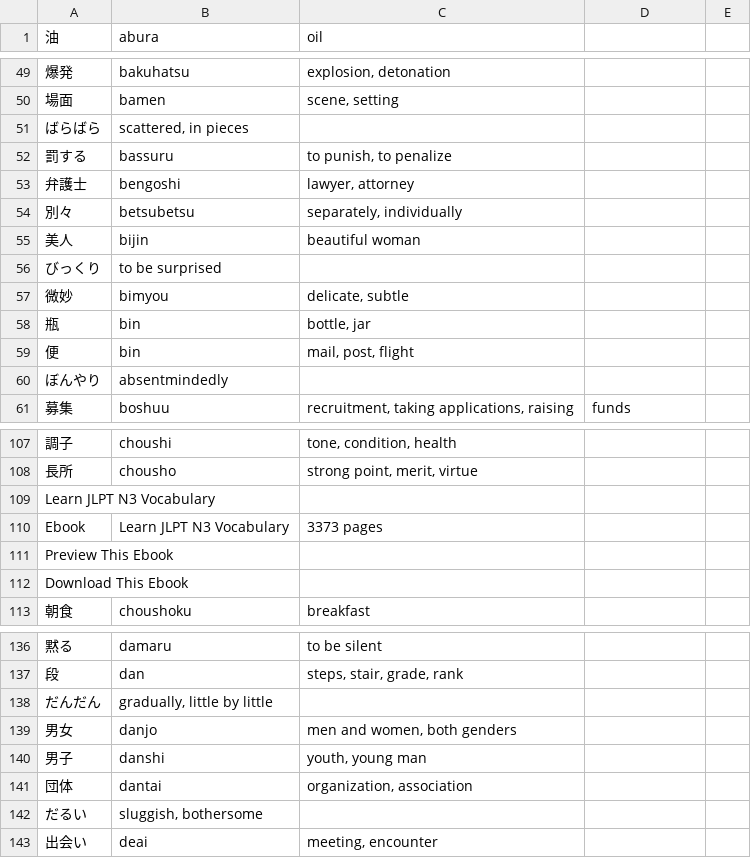
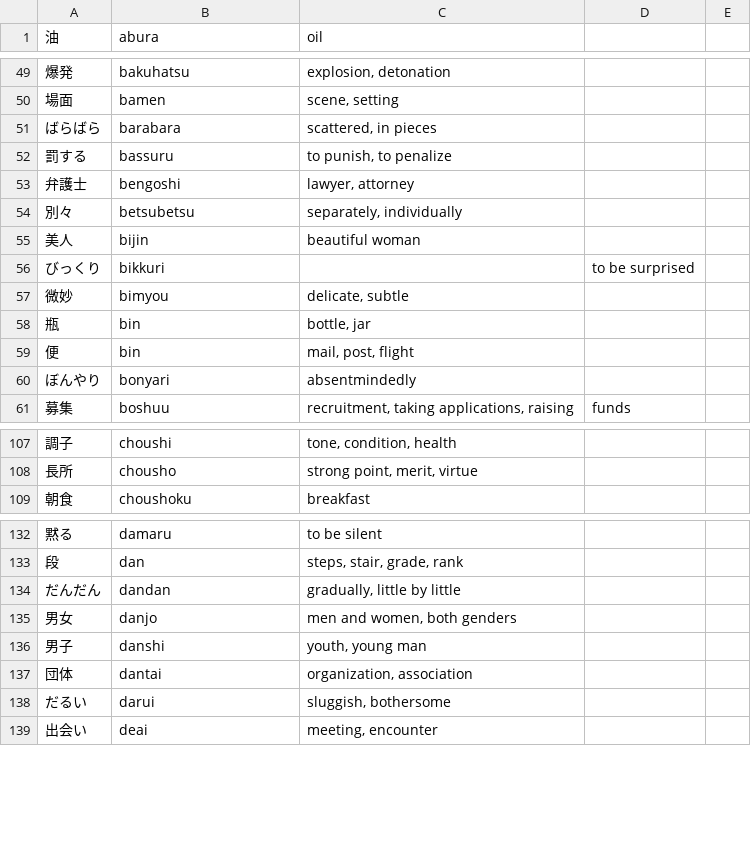
Before and after one commit to nledford/TsvToAnkiConverter, a TSV file: jplt/tsv/jplt-n3_japanese_english.tsv, drawn as a sheet; only a part is shown, gaps mark what is left out; removed rows and columns are numbered as before the commit, all else as after; the diff covers the shown part only; the diff names each change by its address in the sheet, - before the commit and + after, or states it on an @@ line.

Commit message:
Fix issues with N3 file

```diff
--- a/jplt/tsv/jplt-n3_japanese_english.tsv
+++ b/jplt/tsv/jplt-n3_japanese_english.tsv
-B51 (abura): scattered, in pieces
+B51 (abura): barabara
-C51 (oil): (empty)
+C51 (oil): scattered, in pieces
-B56 (abura): to be surprised
+B56 (abura): bikkuri
-D56: (empty)
+D56: to be surprised
-B60 (abura): absentmindedly
+B60 (abura): bonyari
-C60 (oil): (empty)
+C60 (oil): absentmindedly
-row 109: Learn JLPT N3 Vocabulary
-row 110: Ebook | Learn JLPT N3 Vocabulary | 3373 pages
-row 111: Preview This Ebook
-row 112: Download This Ebook
-B134 (abura): gradually, little by little
+B134 (abura): dandan
-C134 (oil): (empty)
+C134 (oil): gradually, little by little
-B138 (abura): sluggish, bothersome
+B138 (abura): darui
-C138 (oil): (empty)
+C138 (oil): sluggish, bothersome
```
Also changed, not shown: 1 removed row and 44 edited cells elsewhere in this file.
